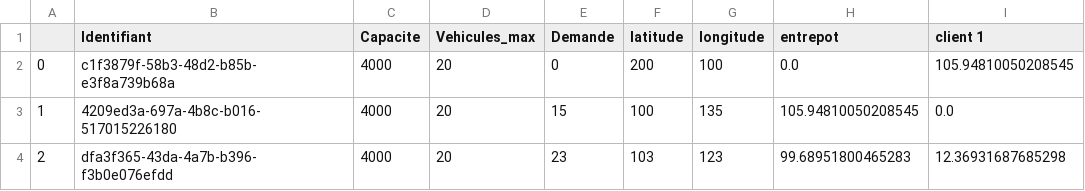
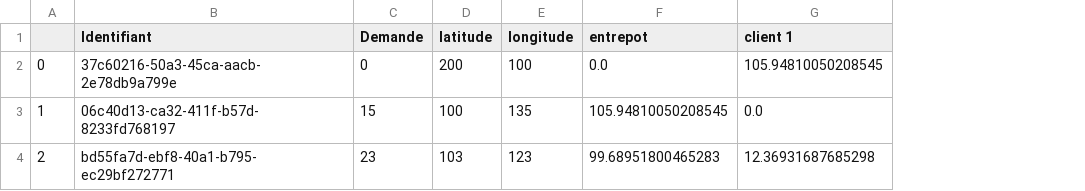
Before and after one commit to EmmaBouhanna/optim_livraison, a CSV file: entrepot_2.csv, drawn as a sheet; only a part is shown; the diff names each change by its address in the sheet, - before the commit and + after, or states it on an @@ line.

```diff
--- a/entrepot_2.csv
+++ b/entrepot_2.csv
-column C (Capacite), rows 2-4: all 4000
-column D (Vehicules_max), rows 2-4: all 20
-B2 (Identifiant): c1f3879f-58b3-48d2-b85b-e3f8a739b68a
+B2 (Identifiant): 37c60216-50a3-45ca-aacb-2e78db9a799e
-B3 (Identifiant): 4209ed3a-697a-4b8c-b016-517015226180
+B3 (Identifiant): 06c40d13-ca32-411f-b57d-8233fd768197
-B4 (Identifiant): dfa3f365-43da-4a7b-b396-f3b0e076efdd
+B4 (Identifiant): bd55fa7d-ebf8-40a1-b795-ec29bf272771
```
Also changed, not shown: entrepot_1.csv, entrepot_3.csv, 3 other files.
